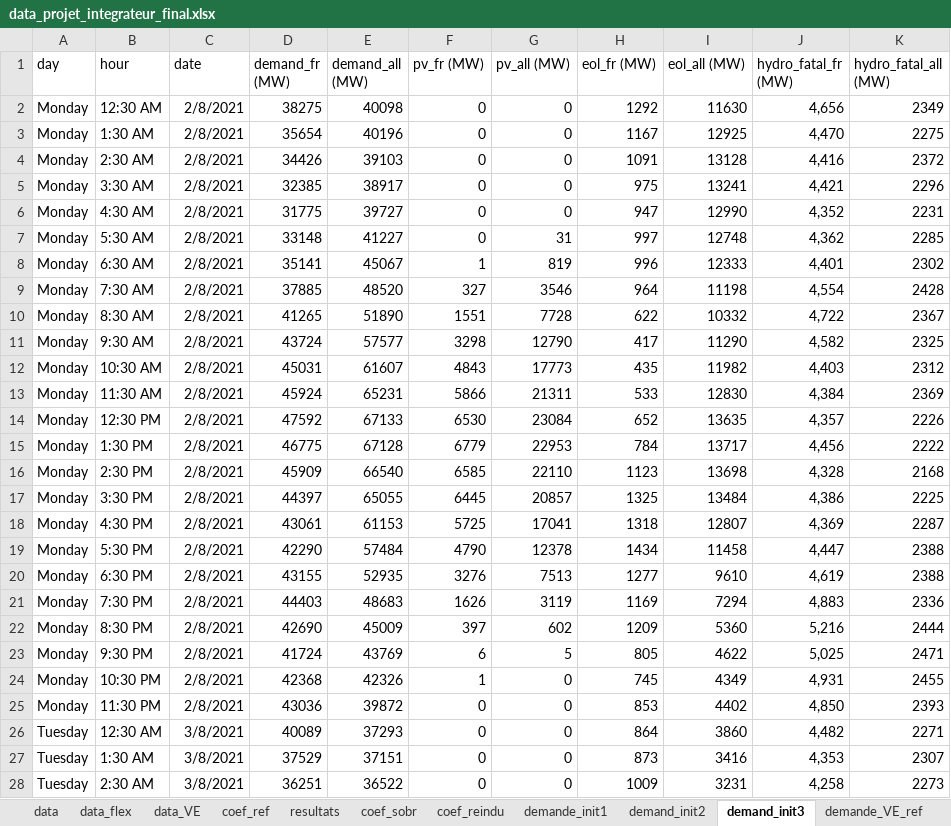
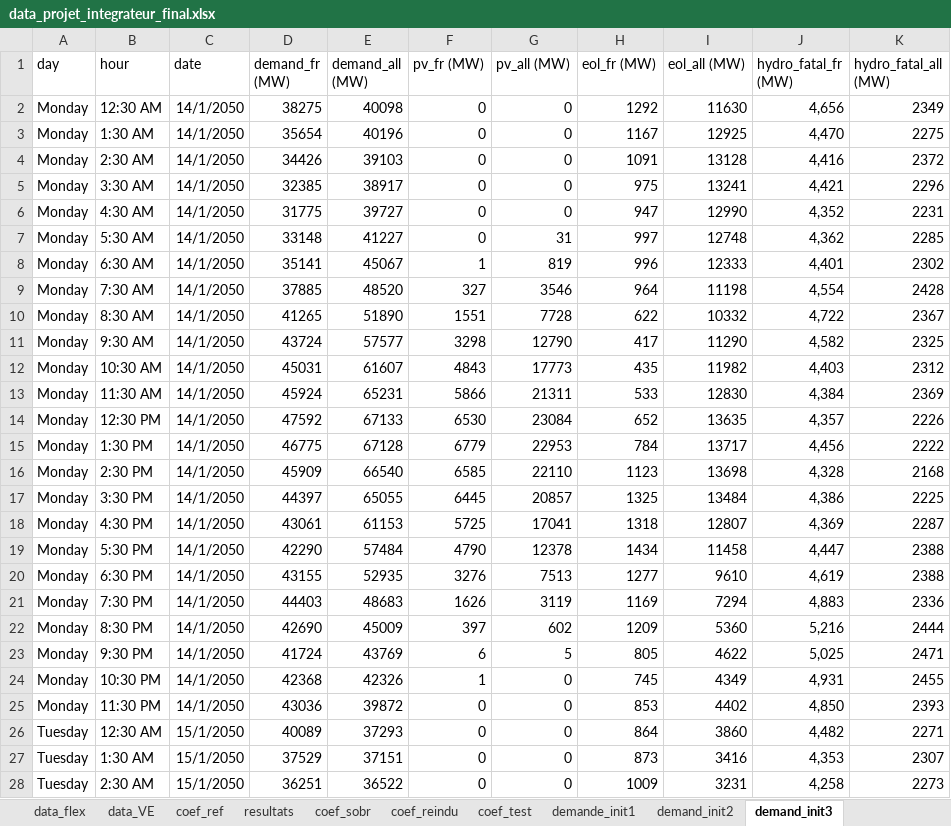
Before and after one commit to Vladeptres/Projet-integrateur, an Excel workbook: data_projet_integrateur_final.xlsx, sheet demand_init3, drawn as a sheet; only a part is shown; values as stored, in another font and other column widths than the file's, no borders; the diff covers the shown part only; the diff names each change by its address in the sheet, - before the commit and + after, or states it on an @@ line.

```diff
--- a/data_projet_integrateur_final.xlsx (sheet demand_init3)
+++ b/data_projet_integrateur_final.xlsx (sheet demand_init3)
+sheet tab: coef_test
-C2:C25 (date): 2/8/2021
+C2:C25 (date): 14/1/2050
-C26:C28 (date): 3/8/2021
+C26:C28 (date): 15/1/2050
```
Also changed, not shown: 141 edited cells elsewhere in this sheet, sheet resultats, sheet demande_VE_sobr, sheet demand_init2, sheet demande_init1, other sheet tabs, 1 other file.
